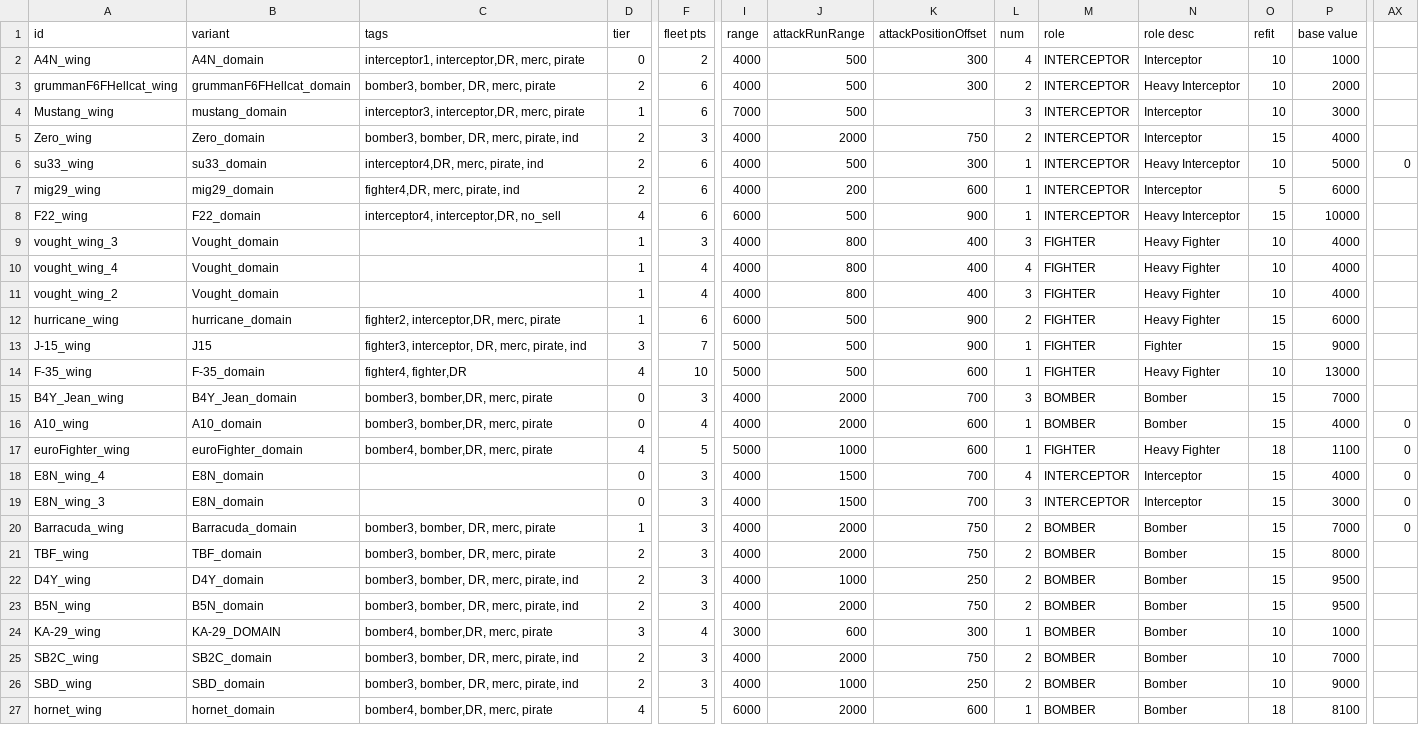
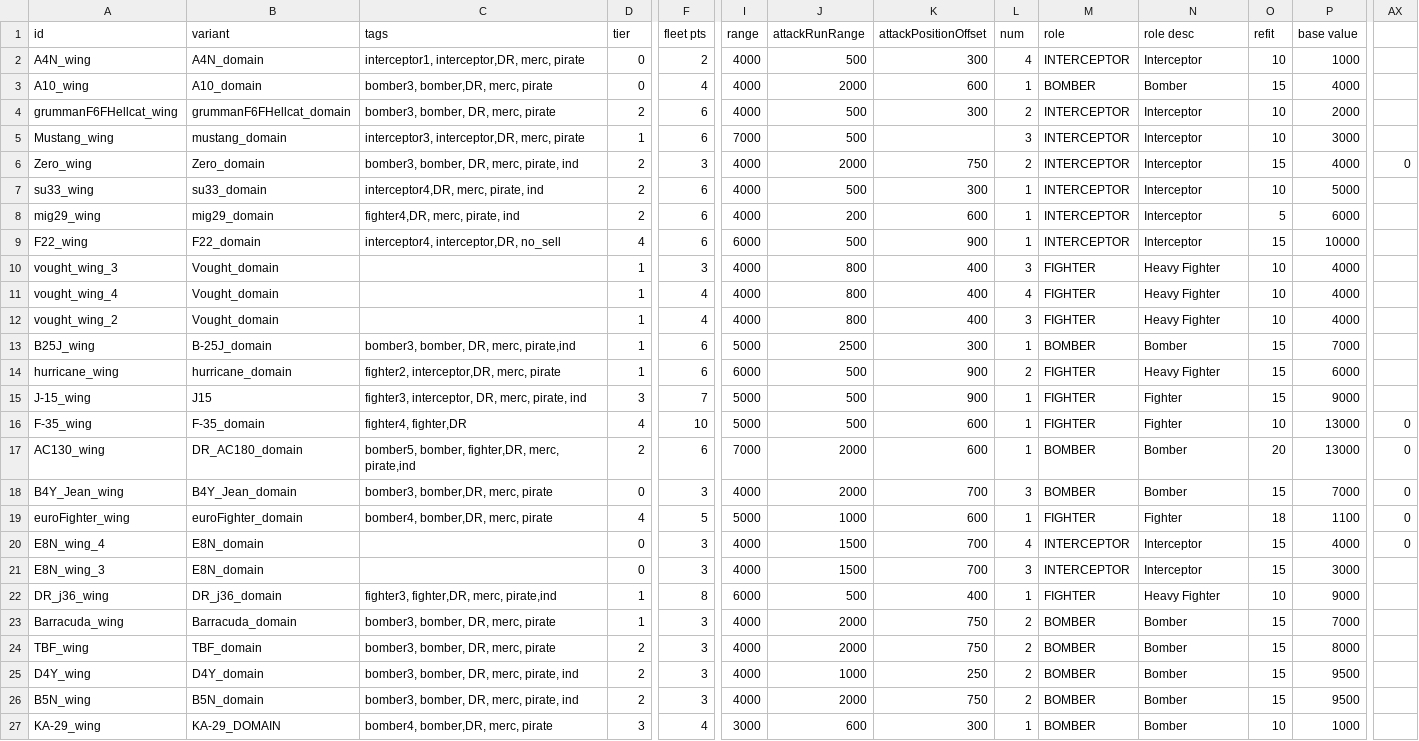
Before and after one commit to bryceOctovioOstrem/domainReformed, a CSV file: data/hulls/wing_data.csv, drawn as a sheet; only a part is shown, gaps mark what is left out; the shorter side is filled out with more unchanged rows; removed rows and columns are numbered as before the commit, all else as after; rows hold the shown columns only; the diff covers the shown part only; the diff names each change by its address in the sheet, - before the commit and + after, or states it on an @@ line.

```diff
--- a/data/hulls/wing_data.csv
+++ b/data/hulls/wing_data.csv
+row 3: A10_wing | A10_domain | bomber3, bomber,DR, merc, pirate | 0 | 4 | 4000 | 2000 | 600 | 1 | BOMBER | Bomber | 15 | 4000
-N4 (role desc): Heavy Interceptor
+N4 (role desc): Interceptor
-AX6: (empty)
+AX6: 0
-N7 (role desc): Heavy Interceptor
+N7 (role desc): Interceptor
-AX7: 0
+AX7: (empty)
-N9 (role desc): Heavy Interceptor
+N9 (role desc): Interceptor
@@ row 31 moved to row 13: B25J_wing @@
-N16 (role desc): Heavy Fighter
+N16 (role desc): Fighter
-AX16: (empty)
+AX16: 0
+row 17: AC130_wing | DR_AC180_domain | bomber5, bomber, fighter,DR, merc, pirate,ind | 2 | 6 | 7000 | 2000 | 600 | 1 | BOMBER | Bomber | 20 | 13000 | 0
-AX18: (empty)
+AX18: 0
-row 16: A10_wing | A10_domain | bomber3, bomber,DR, merc, pirate | 0 | 4 | 4000 | 2000 | 600 | 1 | BOMBER | Bomber | 15 | 4000 | 0
-N19 (role desc): Heavy Fighter
+N19 (role desc): Fighter
-AX21: 0
+AX21: (empty)
@@ row 33 moved to row 22: DR_j36_wing @@
-AX23: 0
+AX23: (empty)
```
Also changed, not shown: 4 removed rows elsewhere in this file, data/hulls/ship_data.csv, data/strings/descriptions.csv, 12 other files.
